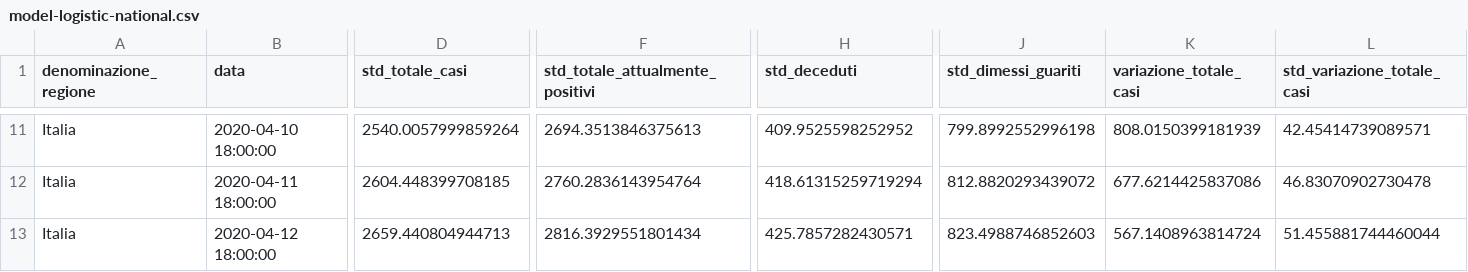
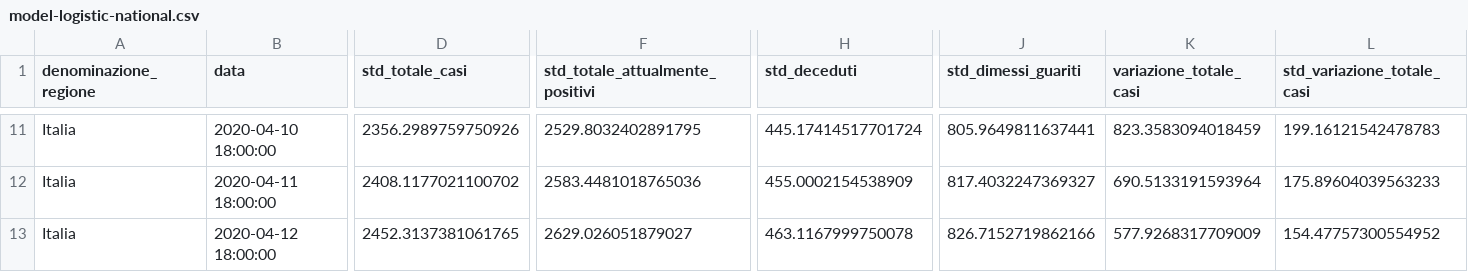
Before and after one commit to albortros/COVID-19, a CSV file: predictions/2020-03-31/dati-andamento-nazionale/model-logistic-national.csv, drawn as a sheet; only a part is shown, gaps mark what is left out; the diff covers the shown part only; the diff names each change by its address in the sheet, - before the commit and + after, or states it on an @@ line.

```diff
--- a/predictions/2020-03-31/dati-andamento-nazionale/model-logistic-national.csv
+++ b/predictions/2020-03-31/dati-andamento-nazionale/model-logistic-national.csv
-D11 (std_totale_casi): 2540.0057999859264
+D11 (std_totale_casi): 2356.2989759750926
-F11 (std_totale_attualmente_positivi): 2694.3513846375613
+F11 (std_totale_attualmente_positivi): 2529.8032402891795
-H11 (std_deceduti): 409.9525598252952
+H11 (std_deceduti): 445.17414517701724
-J11 (std_dimessi_guariti): 799.8992552996198
+J11 (std_dimessi_guariti): 805.9649811637441
-K11 (variazione_totale_casi): 808.0150399181939
+K11 (variazione_totale_casi): 823.3583094018459
-L11 (std_variazione_totale_casi): 42.45414739089571
+L11 (std_variazione_totale_casi): 199.16121542478783
-D12 (std_totale_casi): 2604.448399708185
+D12 (std_totale_casi): 2408.1177021100702
-F12 (std_totale_attualmente_positivi): 2760.2836143954764
+F12 (std_totale_attualmente_positivi): 2583.4481018765036
-H12 (std_deceduti): 418.61315259719294
+H12 (std_deceduti): 455.0002154538909
-J12 (std_dimessi_guariti): 812.8820293439072
+J12 (std_dimessi_guariti): 817.4032247369327
-K12 (variazione_totale_casi): 677.6214425837086
+K12 (variazione_totale_casi): 690.5133191593964
-L12 (std_variazione_totale_casi): 46.83070902730478
+L12 (std_variazione_totale_casi): 175.89604039563233
-D13 (std_totale_casi): 2659.440804944713
+D13 (std_totale_casi): 2452.3137381061765
-F13 (std_totale_attualmente_positivi): 2816.3929551801434
+F13 (std_totale_attualmente_positivi): 2629.026051879027
-H13 (std_deceduti): 425.7857282430571
+H13 (std_deceduti): 463.1167999750078
-J13 (std_dimessi_guariti): 823.4988746852603
+J13 (std_dimessi_guariti): 826.7152719862166
-K13 (variazione_totale_casi): 567.1408963814724
+K13 (variazione_totale_casi): 577.9268317709009
-L13 (std_variazione_totale_casi): 51.455881744460044
+L13 (std_variazione_totale_casi): 154.47757300554952
```
Also changed, not shown: 122 edited cells elsewhere in this file, predictions/2020-03-31/dati-andamento-nazionale/model-gompertz-national.csv.
